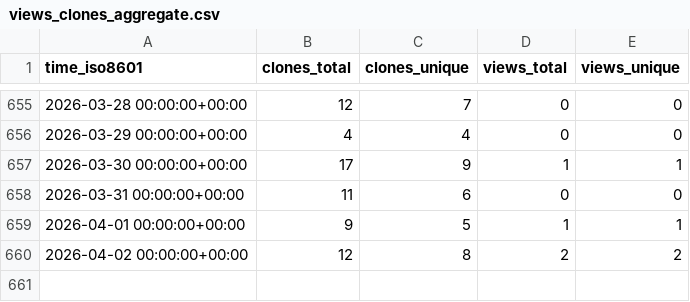
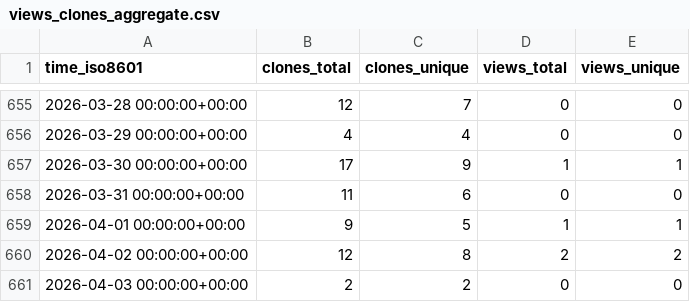
Before and after one commit to grp-bork/nHUMAnN, a CSV file: grp-bork/nHUMAnN/ghrs-data/views_clones_aggregate.csv, drawn as a sheet; only a part is shown, gaps mark what is left out; the diff names each change by its address in the sheet, - before the commit and + after, or states it on an @@ line.

```diff
--- a/grp-bork/nHUMAnN/ghrs-data/views_clones_aggregate.csv
+++ b/grp-bork/nHUMAnN/ghrs-data/views_clones_aggregate.csv
+row 661: 2026-04-03 00:00:00+00:00 | 2 | 2 | 0 | 0
```
Also changed, not shown: 1 other file.
